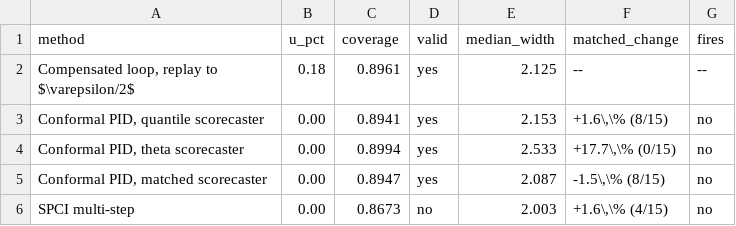
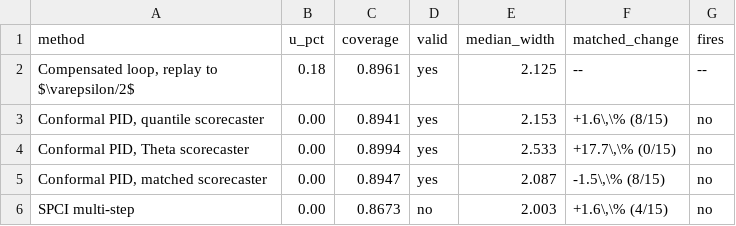
Before and after one commit to beebzy-droid/IPIS, a CSV file: docs/paper/figures/n1/n1_table_baselines.csv, drawn as a sheet.

```diff
--- a/docs/paper/figures/n1/n1_table_baselines.csv
+++ b/docs/paper/figures/n1/n1_table_baselines.csv
@@ -3,3 +3,3 @@ method,u_pct,coverage,valid,median_width,matched_change,fires
 "Conformal PID, quantile scorecaster",0.00,0.8941,yes,2.153,"+1.6\,\% (8/15)",no
-"Conformal PID, theta scorecaster",0.00,0.8994,yes,2.533,"+17.7\,\% (0/15)",no
+"Conformal PID, Theta scorecaster",0.00,0.8994,yes,2.533,"+17.7\,\% (0/15)",no
 "Conformal PID, matched scorecaster",0.00,0.8947,yes,2.087,"-1.5\,\% (8/15)",no
```
Also changed, not shown: docs/paper/figures/n1/n1_table_rules.csv, 32 other files.
